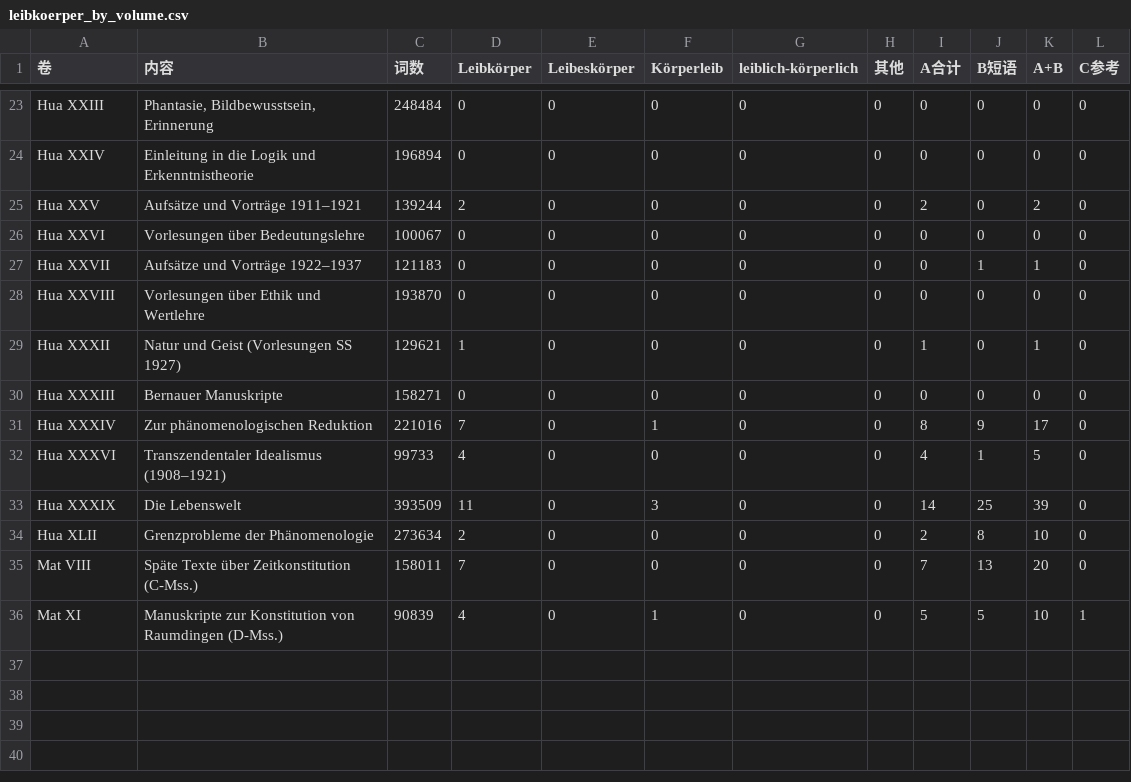
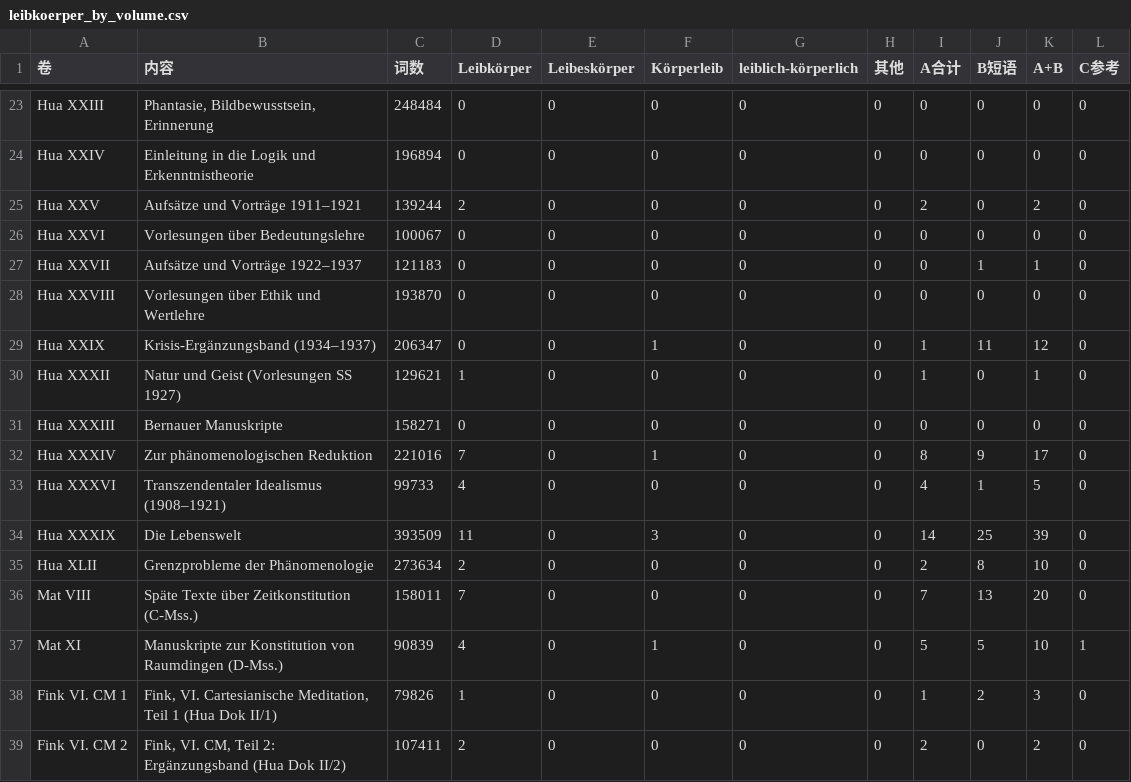
Before and after one commit to chengjiewang-hub/o, a CSV file: 胡塞尔_统计/leibkoerper_by_volume.csv, drawn as a sheet; only a part is shown, gaps mark what is left out; the diff names each change by its address in the sheet, - before the commit and + after, or states it on an @@ line.

```diff
--- a/胡塞尔_统计/leibkoerper_by_volume.csv
+++ b/胡塞尔_统计/leibkoerper_by_volume.csv
+row 29: Hua XXIX | Krisis-Ergänzungsband (1934–1937) | 206347 | 0 | 0 | 1 | 0 | 0 | 1 | 11 | 12 | 0
+row 38: Fink VI. CM 1 | Fink, VI. Cartesianische Meditation, Teil 1 (Hua Dok II/1) | 79826 | 1 | 0 | 0 | 0 | 0 | 1 | 2 | 3 | 0
+row 39: Fink VI. CM 2 | Fink, VI. CM, Teil 2: Ergänzungsband (Hua Dok II/2) | 107411 | 2 | 0 | 0 | 0 | 0 | 2 | 0 | 2 | 0
```
Also changed, not shown: 胡塞尔_统计/leibkoerper_hits.csv, 6 other files.
